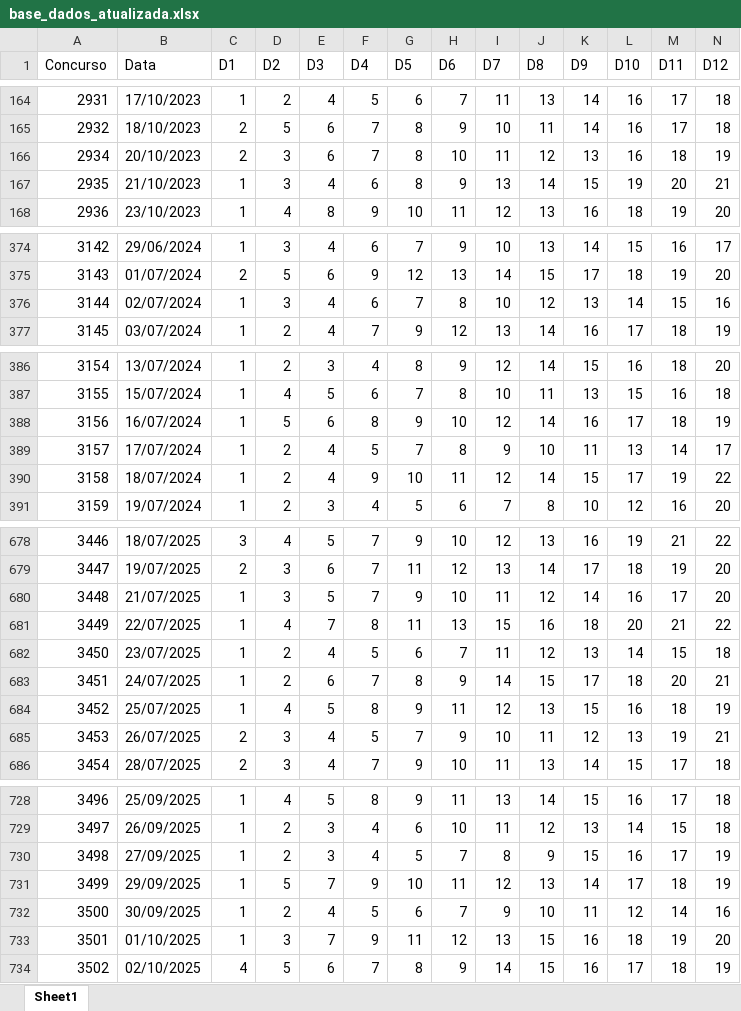
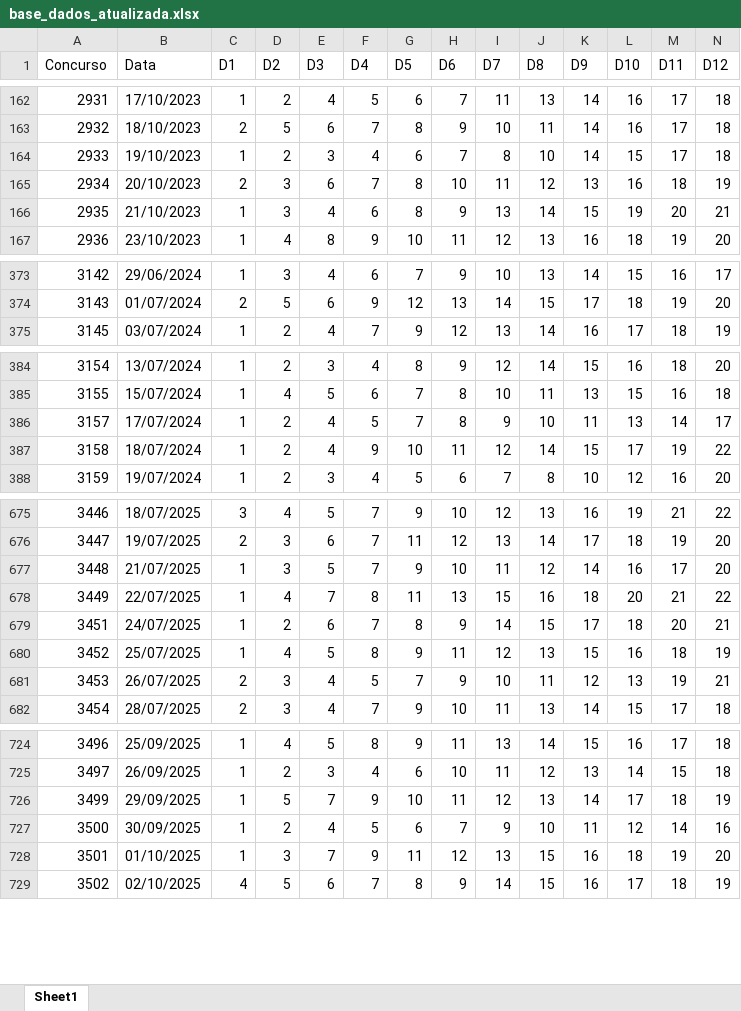
Before and after one commit to edjunhoscj/Projetos2026, an Excel workbook: base/base_dados_atualizada.xlsx, sheet Sheet1, drawn as a sheet; only a part is shown, gaps mark what is left out; values as stored, in another font and other column widths than the file's, no borders; removed rows and columns are numbered as before the commit, all else as after; rows hold the shown columns only; the diff covers the shown part only; the diff names each change by its address in the sheet, - before the commit and + after, or states it on an @@ line.

```diff
--- a/base/base_dados_atualizada.xlsx (sheet Sheet1)
+++ b/base/base_dados_atualizada.xlsx (sheet Sheet1)
+row 164: 2933 | 19/10/2023 | 1 | 2 | 3 | 4 | 6 | 7 | 8 | 10 | 14 | 15 | 17 | 18
-row 376: 3144 | 02/07/2024 | 1 | 3 | 4 | 6 | 7 | 8 | 10 | 12 | 13 | 14 | 15 | 16
-row 388: 3156 | 16/07/2024 | 1 | 5 | 6 | 8 | 9 | 10 | 12 | 14 | 16 | 17 | 18 | 19
-row 682: 3450 | 23/07/2025 | 1 | 2 | 4 | 5 | 6 | 7 | 11 | 12 | 13 | 14 | 15 | 18
-row 730: 3498 | 27/09/2025 | 1 | 2 | 3 | 4 | 5 | 7 | 8 | 9 | 15 | 16 | 17 | 19
```
Also changed, not shown: 5 added rows and 7 removed rows elsewhere in this sheet, base/base_limpa.xlsx, 10 other files.
